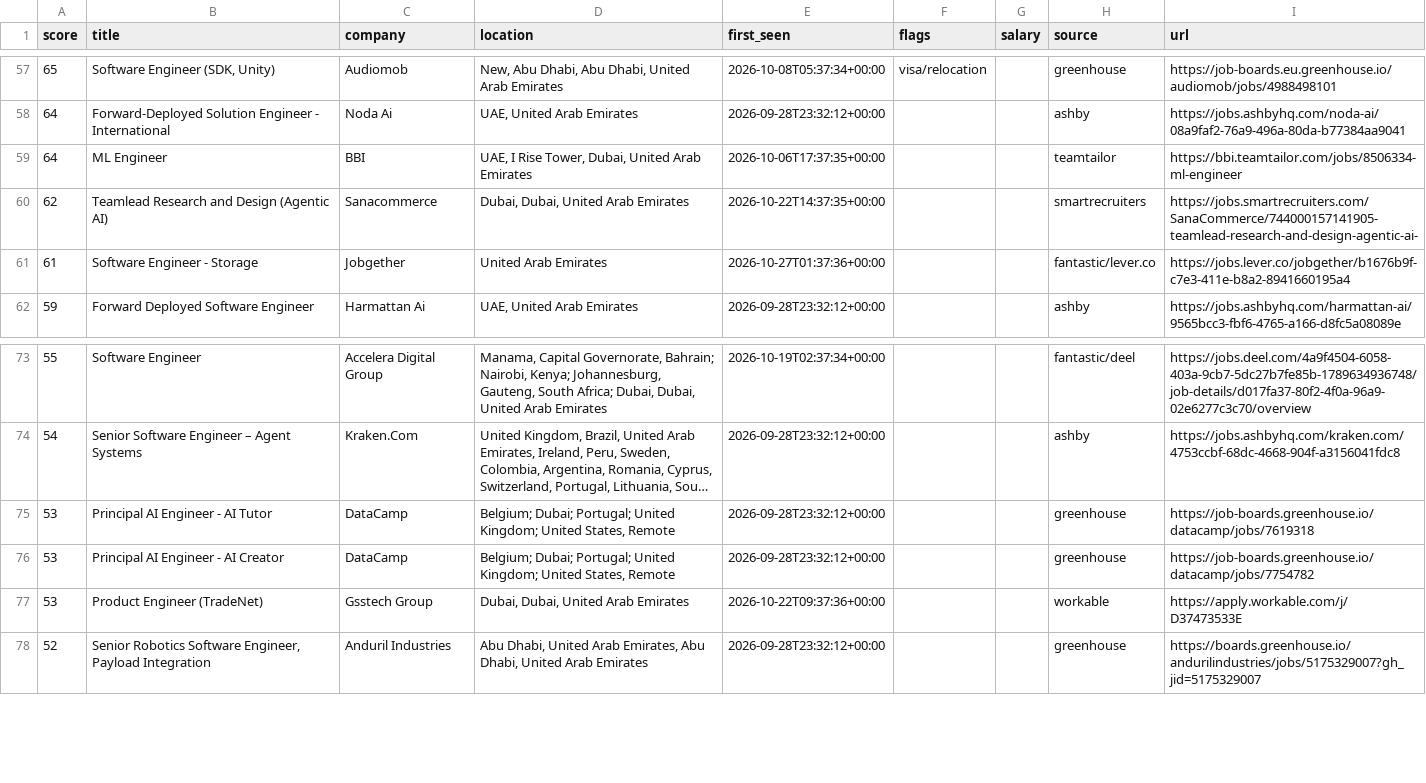
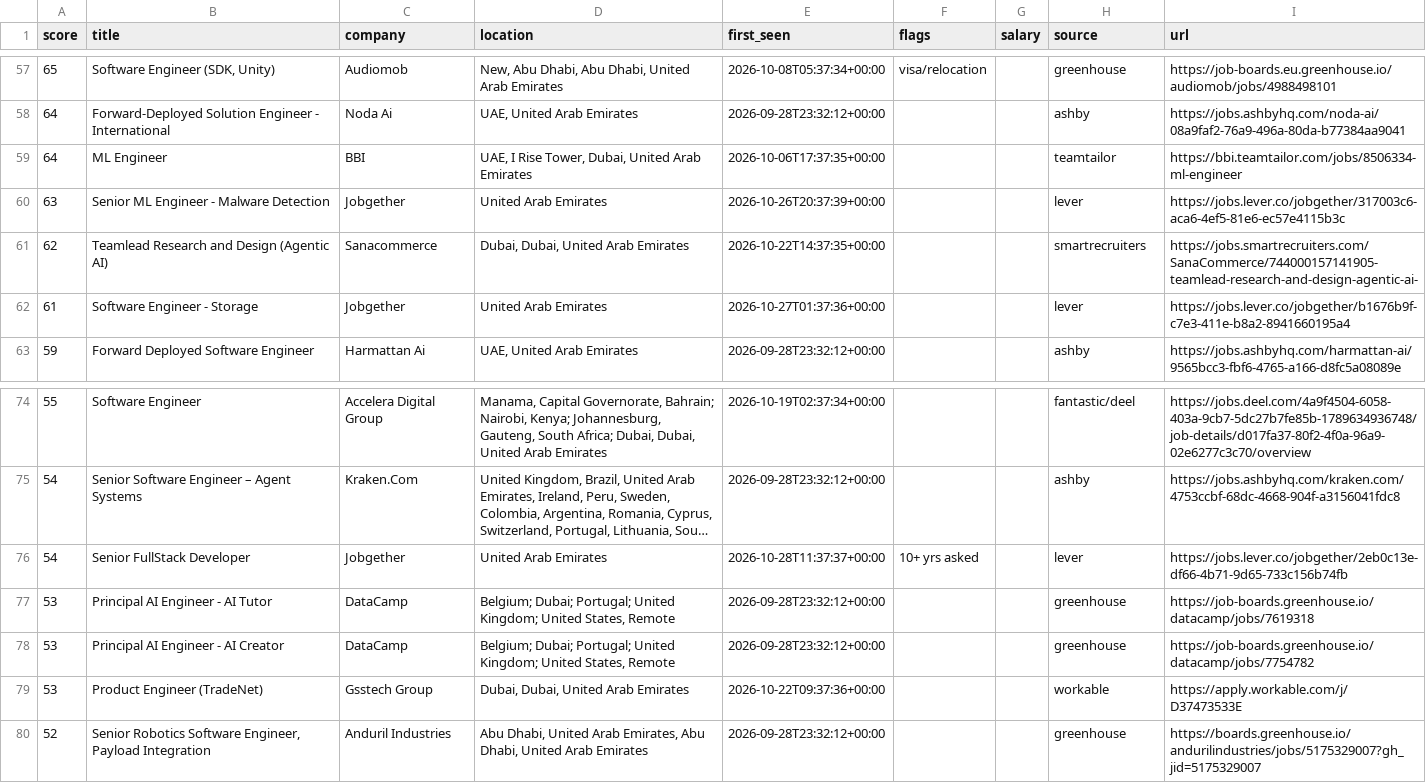
Before and after one commit to hafiz-hilalhumaid/uae-job-radar, a CSV file: data/matches.csv, drawn as a sheet; only a part is shown, gaps mark what is left out; long unchanged cells end in …; addresses are those after the commit; the diff names each change by its address in the sheet, - before the commit and + after, or states it on an @@ line.

```diff
--- a/data/matches.csv
+++ b/data/matches.csv
+row 60: 63 | Senior ML Engineer - Malware Detection | Jobgether | United Arab Emirates | 2026-10-26T20:37:39+00:00 |  |  | lever | https://jobs.lever.co/jobgether/317003c6-aca6-4ef5-81e6-ec57e4115b3c
-H62 (source): fantastic/lever.co
+H62 (source): lever
+row 76: 54 | Senior FullStack Developer | Jobgether | United Arab Emirates | 2026-10-28T11:37:37+00:00 | 10+ yrs asked |  | lever | https://jobs.lever.co/jobgether/2eb0c13e-df66-4b71-9d65-733c156b74fb
```
Also changed, not shown: 3 other files.
